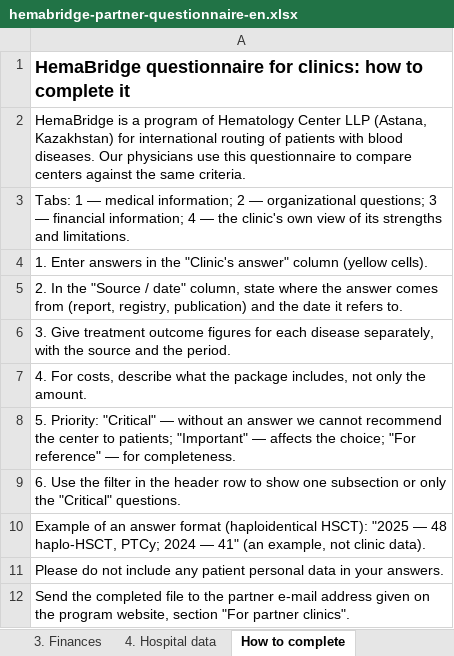
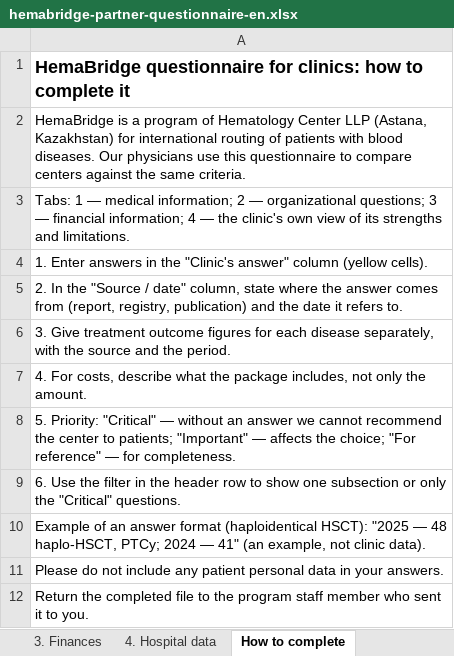
Before and after one commit to sajberex-eng/hemabridge-site, an Excel workbook: docs/hemabridge-partner-questionnaire-en.xlsx, sheet How to complete, drawn as a sheet; values as stored, in another font and other column widths than the file's, no borders; the diff names each change by its address in the sheet, - before the commit and + after, or states it on an @@ line.

```diff
--- a/docs/hemabridge-partner-questionnaire-en.xlsx (sheet How to complete)
+++ b/docs/hemabridge-partner-questionnaire-en.xlsx (sheet How to complete)
-A12: Send the completed file to the partner e-mail address given on the program website, section "For partner clinics".
+A12: Return the completed file to the program staff member who sent it to you.
```
Also changed, not shown: docs/hemabridge-partner-questionnaire-kk.xlsx, docs/hemabridge-partner-questionnaire-ru.xlsx, 10 other files.
